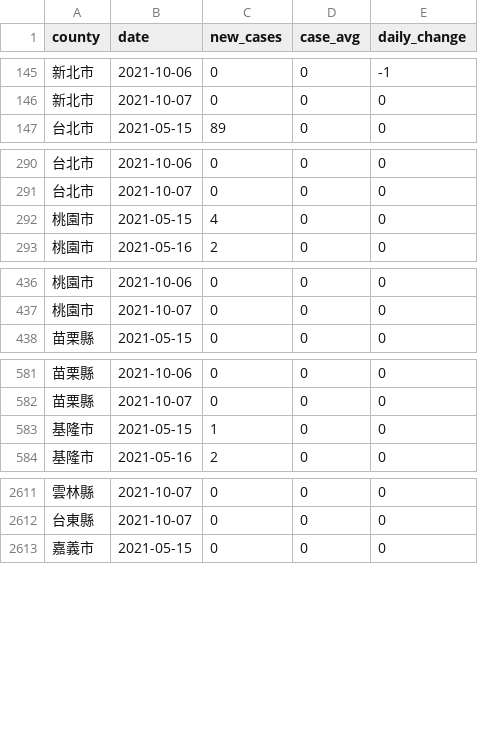
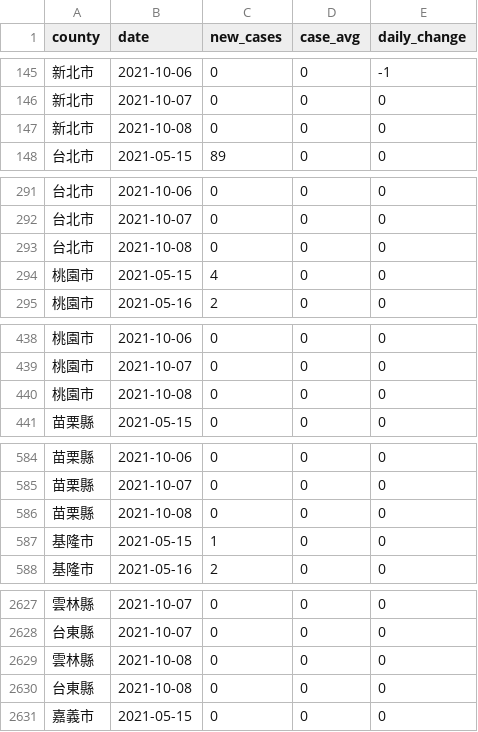
Before and after one commit to tnl-graphics/covid-19-data, a CSV file: rolling-averages/tw-counties.csv, drawn as a sheet; only a part is shown, gaps mark what is left out; the diff covers the shown part only.

Commit message:
Flat: latest data (2021-10-08T16:04:34.414Z) {   "date": "2021-10-08T16:04:34.414Z",   "files": [     {       "name": "tw-counties.csv",       "deltaBytes": 506,       "source": "https://datastore.thenewslens.com/infographic/covid-19-data/tw-counties.csv"     },     {       "name": "live/tw-counties.csv",       "deltaBytes": 0,       "source": "https://datastore.thenewslens.com/infographic/covid-19-data/live/tw-counties.csv"     },     {       "name": "live/tw.csv",       "deltaBytes": 0,       "source": "https://datastore.thenewslens.com/infographic/covid-19-data/live/tw.csv"     },     {       "name": "rolling-averages/tw-counties.csv",       "deltaBytes": 594,       "source": "https://datastore.thenewslens.com/infographic/covid-19-data/rolling-averages/tw-counties.csv"     }   ] }

```diff
--- a/rolling-averages/tw-counties.csv
+++ b/rolling-averages/tw-counties.csv
@@ -146,2 +146,3 @@ county,date,new_cases,case_avg,daily_change
 新北市,2021-10-07,0,0,0
+新北市,2021-10-08,0,0,0
 台北市,2021-05-15,89,0,0
@@ -291,2 +292,3 @@ county,date,new_cases,case_avg,daily_change
 台北市,2021-10-07,0,0,0
+台北市,2021-10-08,0,0,0
 桃園市,2021-05-15,4,0,0
@@ -437,2 +439,3 @@ county,date,new_cases,case_avg,daily_change
 桃園市,2021-10-07,0,0,0
+桃園市,2021-10-08,0,0,0
 苗栗縣,2021-05-15,0,0,0
@@ -582,2 +585,3 @@ county,date,new_cases,case_avg,daily_change
 苗栗縣,2021-10-07,0,0,0
+苗栗縣,2021-10-08,0,0,0
 基隆市,2021-05-15,1,0,0
@@ -2612,2 +2628,4 @@ county,date,new_cases,case_avg,daily_change
 台東縣,2021-10-07,0,0,0
+雲林縣,2021-10-08,0,0,0
+台東縣,2021-10-08,0,0,0
 嘉義市,2021-05-15,0,0,0
```
Also changed, not shown: 16 added rows elsewhere in this file, live/tw-counties.csv, tw-counties.csv, 1 other file.
